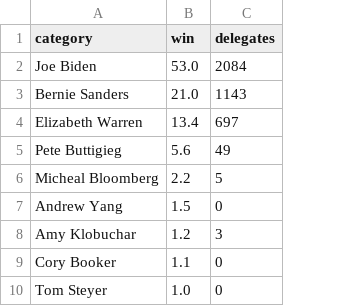
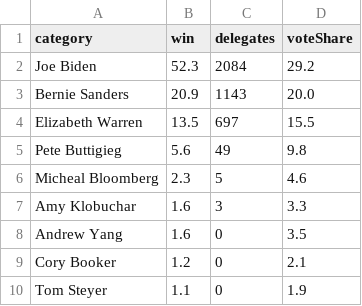
Before and after one commit to ben2vec/jhkforecasts, a CSV file: democratic_primary/topline.csv, drawn as a sheet; removed rows and columns are numbered as before the commit, all else as after; the diff names each change by its address in the sheet, - before the commit and + after, or states it on an @@ line.

```diff
--- a/democratic_primary/topline.csv
+++ b/democratic_primary/topline.csv
+column D (voteShare), rows 2-7: 29.2 | 20.0 | 15.5 | 9.8 | 4.6 | 3.3; rows 9-10: 2.1 | 1.9
-B2 (win): 53.0
+B2 (win): 52.3
-B3 (win): 21.0
+B3 (win): 20.9
-B4 (win): 13.4
+B4 (win): 13.5
-B6 (win): 2.2
+B6 (win): 2.3
-row 7: Andrew Yang | 1.5 | 0
-B7 (win): 1.2
+B7 (win): 1.6
+row 8: Andrew Yang | 1.6 | 0 | 3.5
-B9 (win): 1.1
+B9 (win): 1.2
-B10 (win): 1.0
+B10 (win): 1.1
```
Also changed, not shown: democratic_primary/Sheet1.csv, democratic_primary/bubbles.csv, 16 other files.
